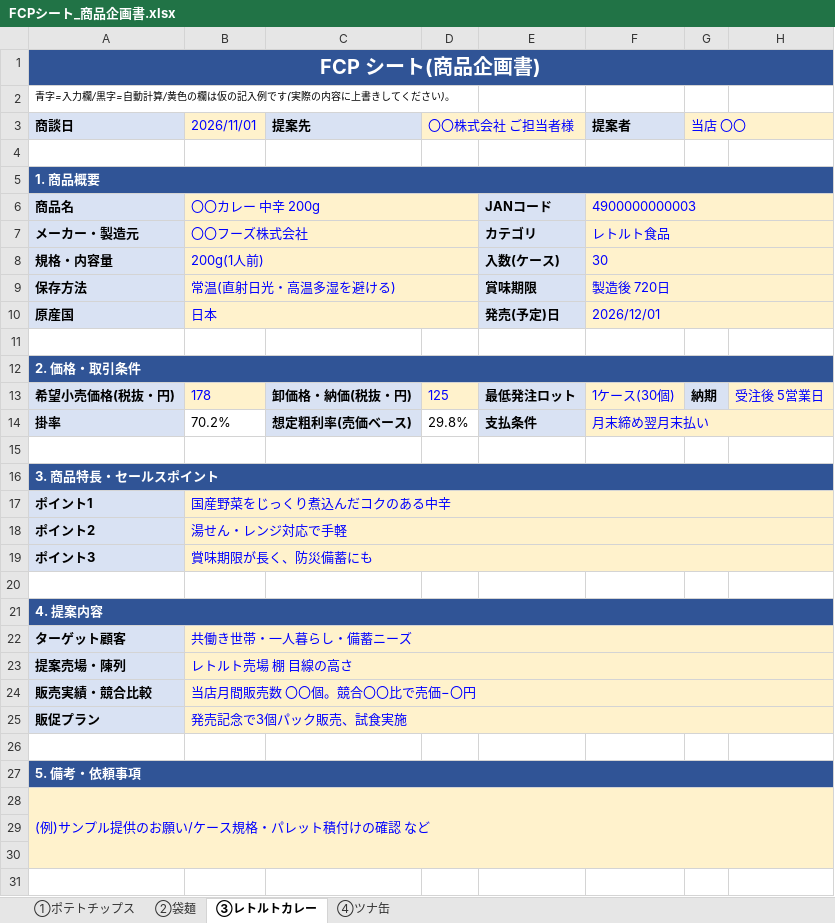
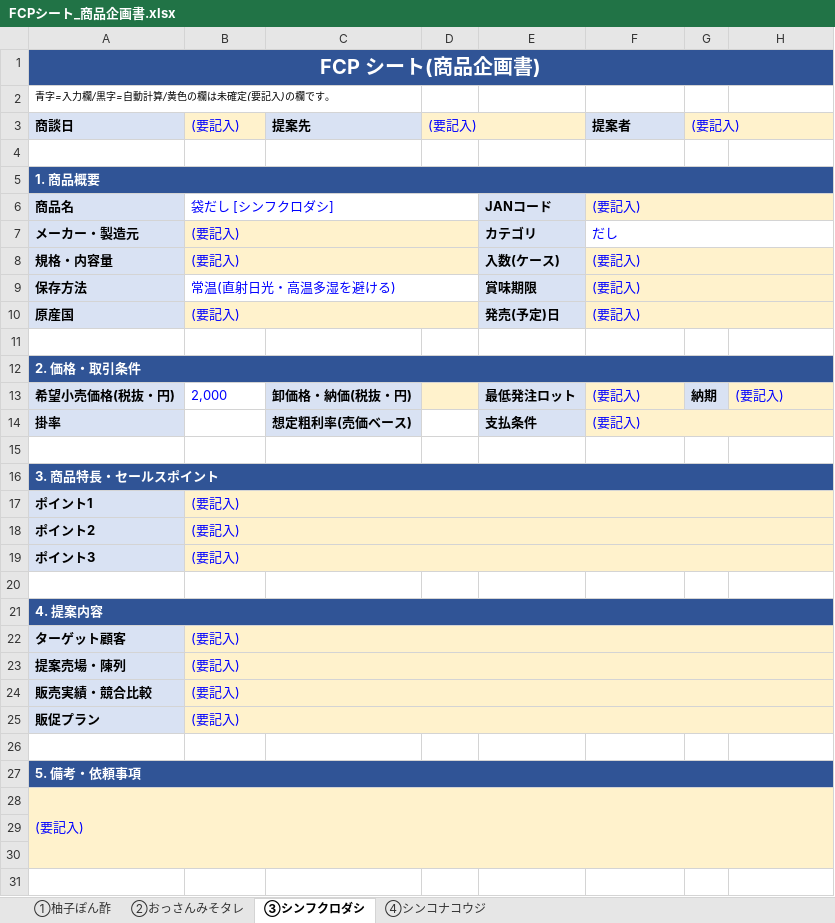
Before and after one commit to kazshi-sys/claude-code, an Excel workbook: FCPシート_商品企画書.xlsx, sheet ③シンフクロダシ, drawn as a sheet; only a part is shown; values as stored, in another font and other column widths than the file's, no borders; the diff names each change by its address in the sheet, - before the commit and + after, or states it on an @@ line.

```diff
--- a/FCPシート_商品企画書.xlsx (sheet ③シンフクロダシ)
+++ b/FCPシート_商品企画書.xlsx (sheet ③シンフクロダシ)
-sheet tab: ①ポテトチップス
+sheet tab: ①柚子ぽん酢
-sheet tab: ②袋麺
+sheet tab: ②おっさんみそタレ
-sheet tab: ③レトルトカレー
+sheet tab: ③シンフクロダシ
-sheet tab: ④ツナ缶
+sheet tab: ④シンコナコウジ
-A2: 青字=入力欄/黒字=自動計算/黄色の欄は仮の記入例です(実際の内容に上書きしてください)。
+A2: 青字=入力欄/黒字=自動計算/黄色の欄は未確定(要記入)の欄です。
-B3: 2026/11/01
+B3: (要記入)
-D3: 〇〇株式会社 ご担当者様
+D3: (要記入)
-G3: 当店 〇〇
+G3: (要記入)
-B6: 〇〇カレー 中辛 200g
+B6: 袋だし [シンフクロダシ]
-B6:D6 fill: #FFF2CC
+B6:D6 fill: none
-F6: 4900000000003
+F6: (要記入)
-B7: 〇〇フーズ株式会社
+B7: (要記入)
-F7: レトルト食品
+F7: だし
-F7:H7 fill: #FFF2CC
+F7:H7 fill: none
-B8: 200g(1人前)
+B8: (要記入)
-F8: 30
+F8: (要記入)
-B9:D9 fill: #FFF2CC
+B9:D9 fill: none
-F9: 製造後 720日
+F9: (要記入)
-B10: 日本
+B10: (要記入)
-F10: 2026/12/01
+F10: (要記入)
-B13: 178
+B13: 2,000
-B13 fill: #FFF2CC
+B13 fill: none
-D13: 125
+D13: (empty)
-F13: 1ケース(30個)
+F13: (要記入)
-H13: 受注後 5営業日
+H13: (要記入)
-B14: 70.2%
+B14: (empty)
-D14: 29.8%
+D14: (empty)
-F14: 月末締め翌月末払い
+F14: (要記入)
-B17: 国産野菜をじっくり煮込んだコクのある中辛
+B17: (要記入)
-B18: 湯せん・レンジ対応で手軽
+B18: (要記入)
-B19: 賞味期限が長く、防災備蓄にも
+B19: (要記入)
-B22: 共働き世帯・一人暮らし・備蓄ニーズ
+B22: (要記入)
-B23: レトルト売場 棚 目線の高さ
+B23: (要記入)
-B24: 当店月間販売数 〇〇個。競合〇〇比で売価−〇円
+B24: (要記入)
-B25: 発売記念で3個パック販売、試食実施
+B25: (要記入)
-A28: (例)サンプル提供のお願い/ケース規格・パレット積付けの確認 など
+A28: (要記入)
```
Also changed, not shown: sheet ①柚子ぽん酢, sheet ②おっさんみそタレ, sheet ④シンコナコウジ.
